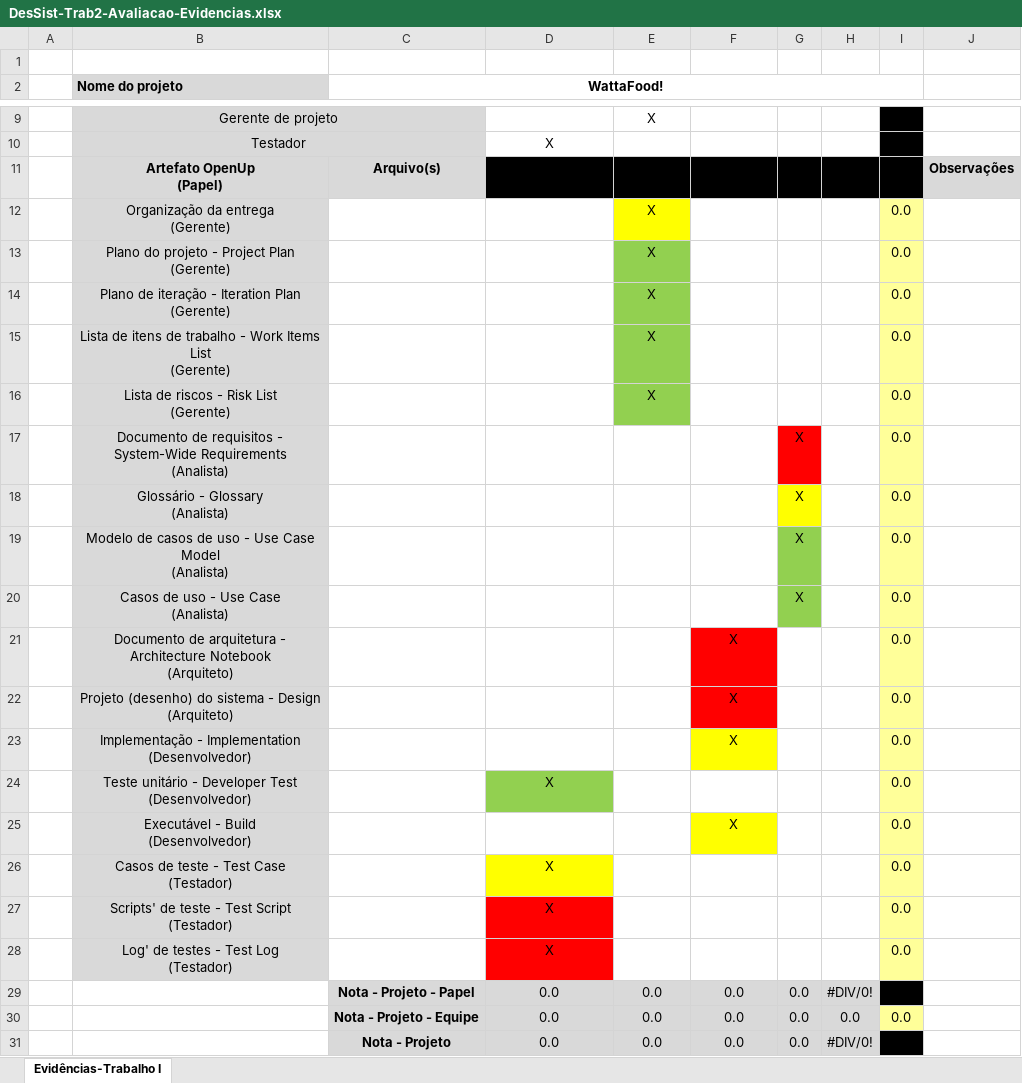
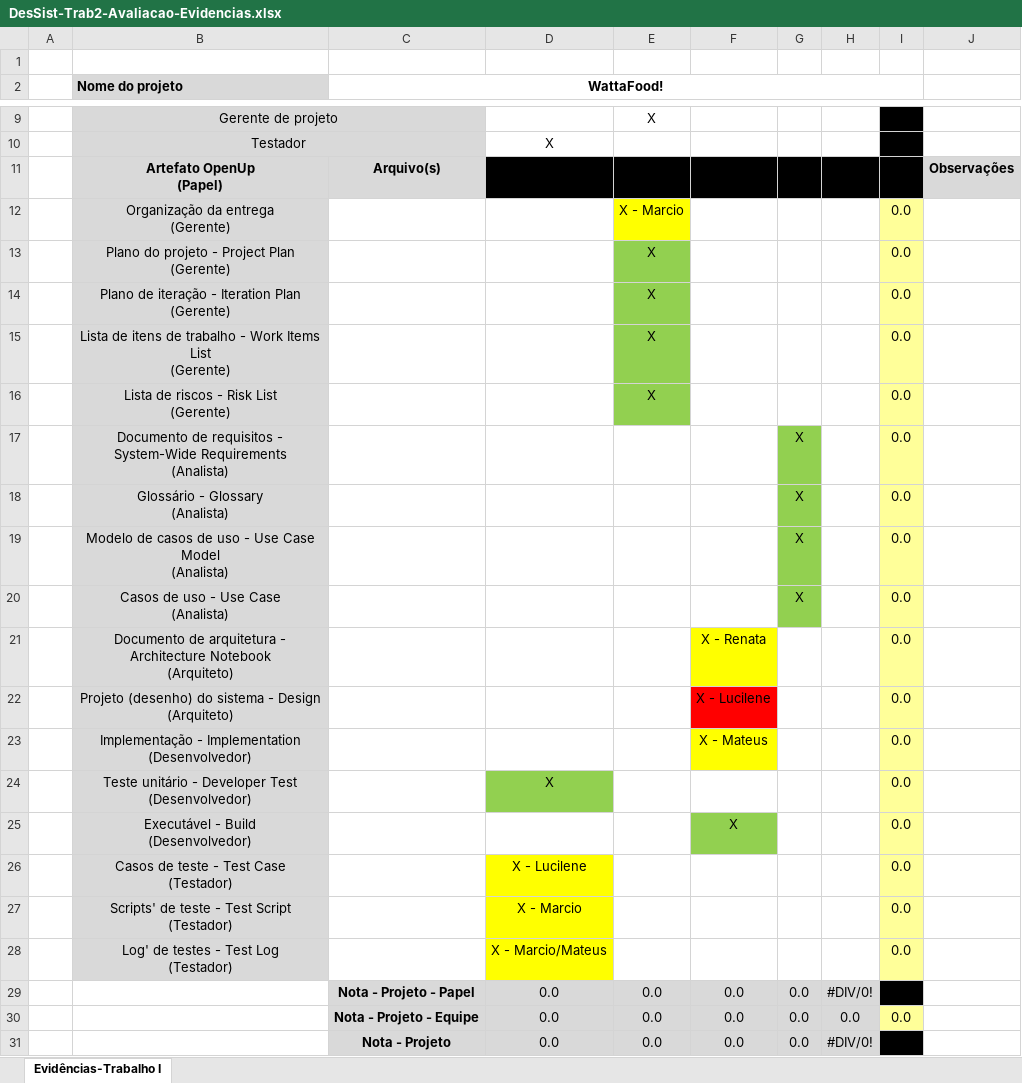
Before and after one commit to mbalotin/wattafood, an Excel workbook: Diretorio_T2/gerente/DesSist-Trab2-Avaliacao-Evidencias.xlsx, sheet Evidências-Trabalho I, drawn as a sheet; only a part is shown, gaps mark what is left out; values as stored, in another font and other column widths than the file's, no borders; the diff names each change by its address in the sheet, - before the commit and + after, or states it on an @@ line.

Commit message:
Planilha de evidências atualizada.

```diff
--- a/Diretorio_T2/gerente/DesSist-Trab2-Avaliacao-Evidencias.xlsx (sheet Evidências-Trabalho I)
+++ b/Diretorio_T2/gerente/DesSist-Trab2-Avaliacao-Evidencias.xlsx (sheet Evidências-Trabalho I)
-E12: X
+E12: X - Marcio
-G17 fill: #FF0000
+G17 fill: #92D050
-G18 fill: #FFFF00
+G18 fill: #92D050
-F21: X
+F21: X - Renata
-F21 fill: #FF0000
+F21 fill: #FFFF00
-F22: X
+F22: X - Lucilene
-F23: X
+F23: X - Mateus
-F25 fill: #FFFF00
+F25 fill: #92D050
-D26: X
+D26: X - Lucilene
-D27: X
+D27: X - Marcio
-D27:D28 fill: #FF0000
+D27:D28 fill: #FFFF00
-D28: X
+D28: X - Marcio/Mateus
```
Also changed, not shown: formulas that keep their value.
